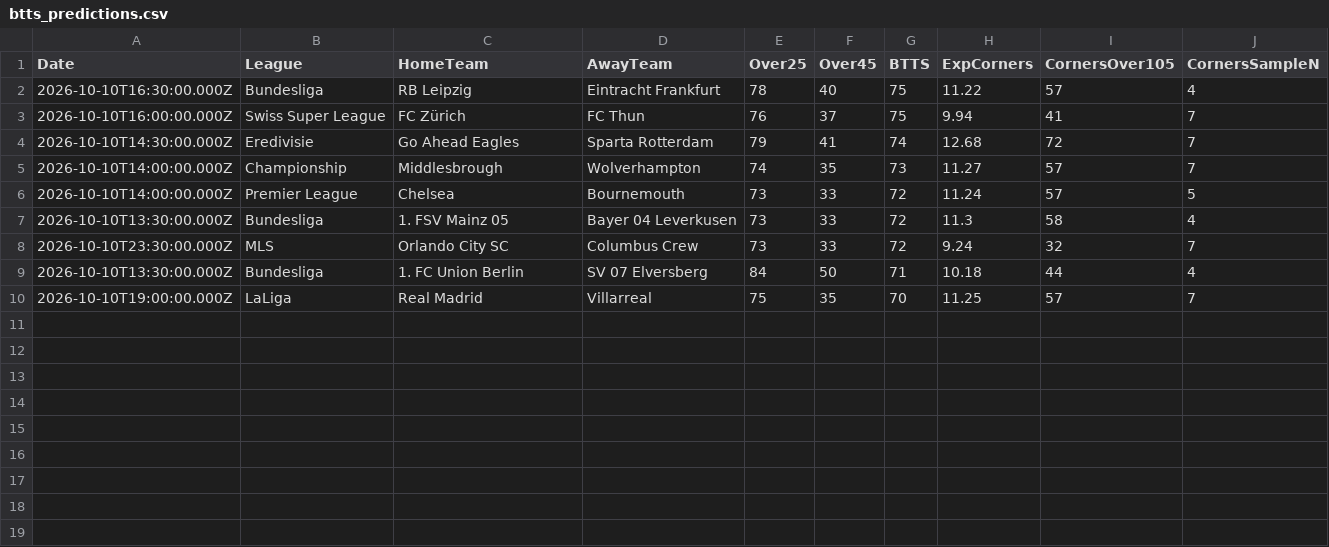
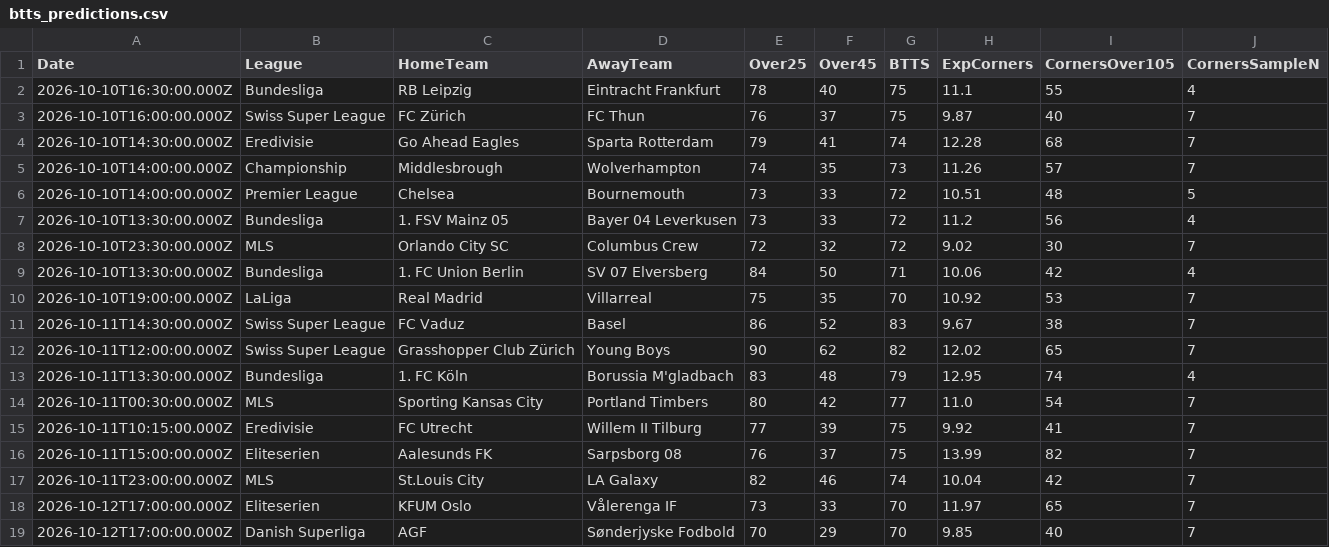
Before and after one commit to niibaboo/SportsIQ, a CSV file: docs/match-iq/scanners/btts/btts_predictions.csv, drawn as a sheet.

```diff
--- a/docs/match-iq/scanners/btts/btts_predictions.csv
+++ b/docs/match-iq/scanners/btts/btts_predictions.csv
@@ -1,10 +1,19 @@
 Date,League,HomeTeam,AwayTeam,Over25,Over45,BTTS,ExpCorners,CornersOver105,CornersSampleN
-2026-10-10T16:30:00.000Z,Bundesliga,RB Leipzig,Eintracht Frankfurt,78,40,75,11.22,57,4
-2026-10-10T16:00:00.000Z,Swiss Super League,FC Zürich,FC Thun,76,37,75,9.94,41,7
-2026-10-10T14:30:00.000Z,Eredivisie,Go Ahead Eagles,Sparta Rotterdam,79,41,74,12.68,72,7
-2026-10-10T14:00:00.000Z,Championship,Middlesbrough,Wolverhampton,74,35,73,11.27,57,7
-2026-10-10T14:00:00.000Z,Premier League,Chelsea,Bournemouth,73,33,72,11.24,57,5
-2026-10-10T13:30:00.000Z,Bundesliga,1. FSV Mainz 05,Bayer 04 Leverkusen,73,33,72,11.3,58,4
-2026-10-10T23:30:00.000Z,MLS,Orlando City SC,Columbus Crew,73,33,72,9.24,32,7
-2026-10-10T13:30:00.000Z,Bundesliga,1. FC Union Berlin,SV 07 Elversberg,84,50,71,10.18,44,4
-2026-10-10T19:00:00.000Z,LaLiga,Real Madrid,Villarreal,75,35,70,11.25,57,7
+2026-10-10T16:30:00.000Z,Bundesliga,RB Leipzig,Eintracht Frankfurt,78,40,75,11.1,55,4
+2026-10-10T16:00:00.000Z,Swiss Super League,FC Zürich,FC Thun,76,37,75,9.87,40,7
+2026-10-10T14:30:00.000Z,Eredivisie,Go Ahead Eagles,Sparta Rotterdam,79,41,74,12.28,68,7
+2026-10-10T14:00:00.000Z,Championship,Middlesbrough,Wolverhampton,74,35,73,11.26,57,7
+2026-10-10T14:00:00.000Z,Premier League,Chelsea,Bournemouth,73,33,72,10.51,48,5
+2026-10-10T13:30:00.000Z,Bundesliga,1. FSV Mainz 05,Bayer 04 Leverkusen,73,33,72,11.2,56,4
+2026-10-10T23:30:00.000Z,MLS,Orlando City SC,Columbus Crew,72,32,72,9.02,30,7
+2026-10-10T13:30:00.000Z,Bundesliga,1. FC Union Berlin,SV 07 Elversberg,84,50,71,10.06,42,4
+2026-10-10T19:00:00.000Z,LaLiga,Real Madrid,Villarreal,75,35,70,10.92,53,7
+2026-10-11T14:30:00.000Z,Swiss Super League,FC Vaduz,Basel,86,52,83,9.67,38,7
+2026-10-11T12:00:00.000Z,Swiss Super League,Grasshopper Club Zürich,Young Boys,90,62,82,12.02,65,7
+2026-10-11T13:30:00.000Z,Bundesliga,1. FC Köln,Borussia M'gladbach,83,48,79,12.95,74,4
+2026-10-11T00:30:00.000Z,MLS,Sporting Kansas City,Portland Timbers,80,42,77,11.0,54,7
+2026-10-11T10:15:00.000Z,Eredivisie,FC Utrecht,Willem II Tilburg,77,39,75,9.92,41,7
+2026-10-11T15:00:00.000Z,Eliteserien,Aalesunds FK,Sarpsborg 08,76,37,75,13.99,82,7
+2026-10-11T23:00:00.000Z,MLS,St.Louis City,LA Galaxy,82,46,74,10.04,42,7
+2026-10-12T17:00:00.000Z,Eliteserien,KFUM Oslo,Vålerenga IF,73,33,70,11.97,65,7
+2026-10-12T17:00:00.000Z,Danish Superliga,AGF,Sønderjyske Fodbold,70,29,70,9.85,40,7
```
Also changed, not shown: docs/match-iq/match_iq_predictions.csv, docs/match-iq/scanners/corners/corners_predictions.csv, 36 other files.
